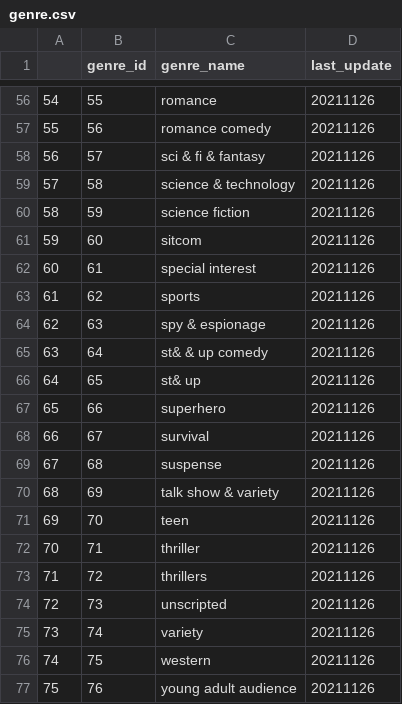
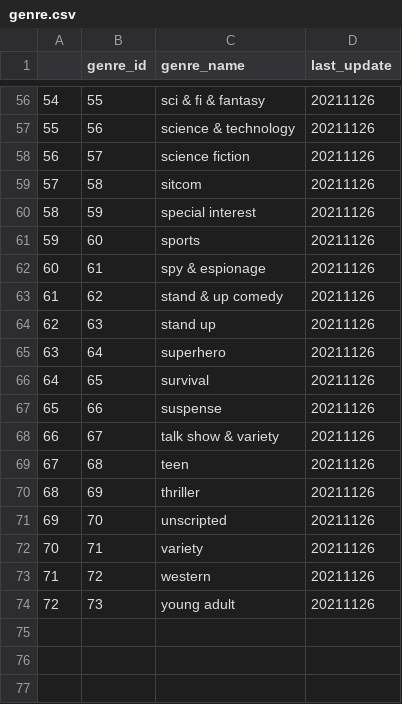
Before and after one commit to gaeun0112/-DSC3037-Final-Project, a CSV file: for_use/genre.csv, drawn as a sheet; only a part is shown, gaps mark what is left out; the diff covers the shown part only.

```diff
--- a/for_use/genre.csv
+++ b/for_use/genre.csv
@@ -56,22 +56,19 @@
-54,55,romance,20211126
-55,56,romance comedy,20211126
-56,57,sci & fi & fantasy,20211126
-57,58,science & technology,20211126
-58,59,science fiction,20211126
-59,60,sitcom,20211126
-60,61,special interest,20211126
-61,62,sports,20211126
-62,63,spy & espionage,20211126
-63,64,st& & up comedy,20211126
-64,65,st& up,20211126
-65,66,superhero,20211126
-66,67,survival,20211126
-67,68,suspense,20211126
-68,69,talk show & variety,20211126
-69,70,teen,20211126
-70,71,thriller,20211126
-71,72,thrillers,20211126
-72,73,unscripted,20211126
-73,74,variety,20211126
-74,75,western,20211126
-75,76,young adult audience,20211126
+54,55,sci & fi & fantasy,20211126
+55,56,science & technology,20211126
+56,57,science fiction,20211126
+57,58,sitcom,20211126
+58,59,special interest,20211126
+59,60,sports,20211126
+60,61,spy & espionage,20211126
+61,62,stand & up comedy,20211126
+62,63,stand up,20211126
+63,64,superhero,20211126
+64,65,survival,20211126
+65,66,suspense,20211126
+66,67,talk show & variety,20211126
+67,68,teen,20211126
+68,69,thriller,20211126
+69,70,unscripted,20211126
+70,71,variety,20211126
+71,72,western,20211126
+72,73,young adult,20211126
```
Also changed, not shown: 54 edited cells elsewhere in this file, for_use/movies_genre.csv, 5 other files.
